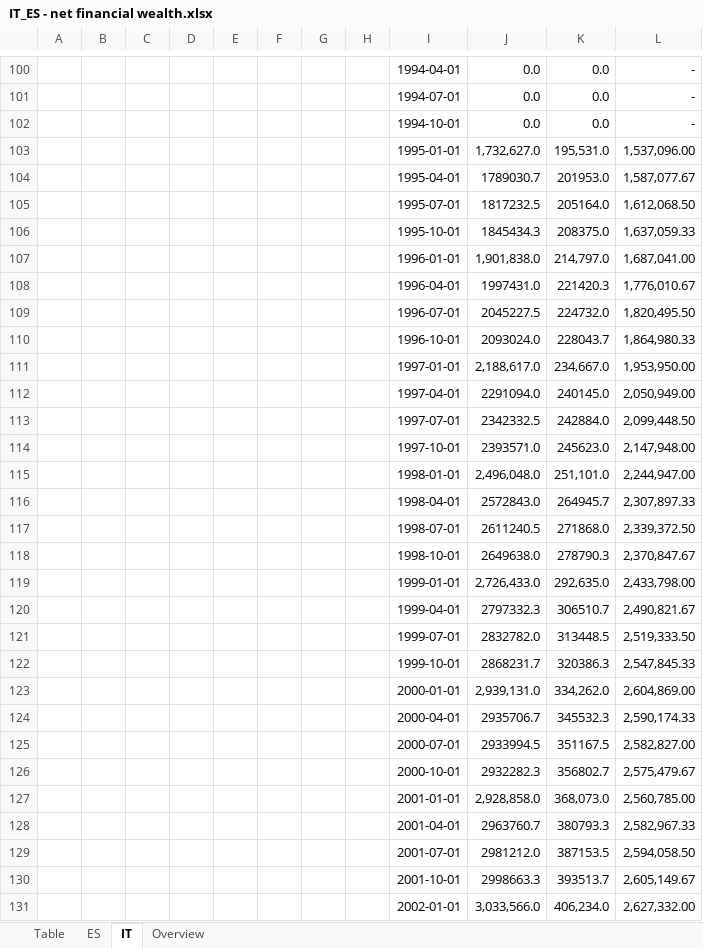
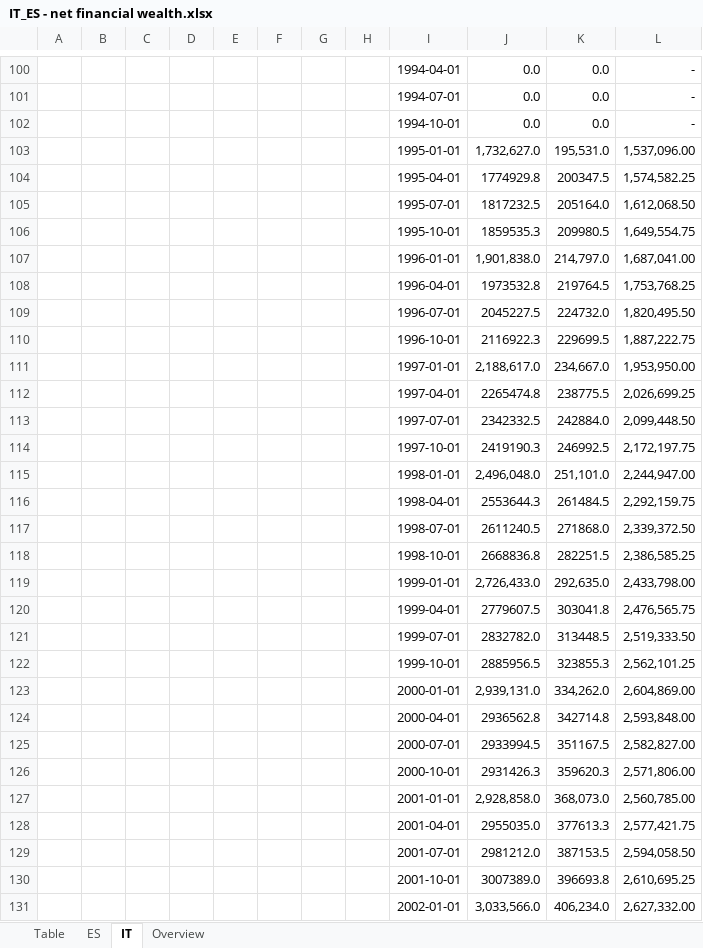
Before and after one commit to gabxmrn/StatApp, an Excel workbook: Données - sources/IT_ES - net financial wealth.xlsx, sheet IT, drawn as a sheet; only a part is shown, gaps mark what is left out; values as stored, in another font and other column widths than the file's, no borders; removed rows and columns are numbered as before the commit, all else as after; the diff covers the shown part only; the diff names each change by its address in the sheet, - before the commit and + after, or states it on an @@ line.

```diff
--- a/Données - sources/IT_ES - net financial wealth.xlsx (sheet IT)
+++ b/Données - sources/IT_ES - net financial wealth.xlsx (sheet IT)
-row 104:  |  |  |  |  |  |  |  | 1995-04-01 | 1789030.7 | 201953.0 | 1,587,077.67
+row 104:  |  |  |  |  |  |  |  | 1995-04-01 | 1774929.8 | 200347.5 | 1,574,582.25
-row 106:  |  |  |  |  |  |  |  | 1995-10-01 | 1845434.3 | 208375.0 | 1,637,059.33
+row 106:  |  |  |  |  |  |  |  | 1995-10-01 | 1859535.3 | 209980.5 | 1,649,554.75
-row 108:  |  |  |  |  |  |  |  | 1996-04-01 | 1997431.0 | 221420.3 | 1,776,010.67
+row 108:  |  |  |  |  |  |  |  | 1996-04-01 | 1973532.8 | 219764.5 | 1,753,768.25
-row 110:  |  |  |  |  |  |  |  | 1996-10-01 | 2093024.0 | 228043.7 | 1,864,980.33
+row 110:  |  |  |  |  |  |  |  | 1996-10-01 | 2116922.3 | 229699.5 | 1,887,222.75
-row 112:  |  |  |  |  |  |  |  | 1997-04-01 | 2291094.0 | 240145.0 | 2,050,949.00
+row 112:  |  |  |  |  |  |  |  | 1997-04-01 | 2265474.8 | 238775.5 | 2,026,699.25
-row 114:  |  |  |  |  |  |  |  | 1997-10-01 | 2393571.0 | 245623.0 | 2,147,948.00
+row 114:  |  |  |  |  |  |  |  | 1997-10-01 | 2419190.3 | 246992.5 | 2,172,197.75
-row 116:  |  |  |  |  |  |  |  | 1998-04-01 | 2572843.0 | 264945.7 | 2,307,897.33
+row 116:  |  |  |  |  |  |  |  | 1998-04-01 | 2553644.3 | 261484.5 | 2,292,159.75
-row 118:  |  |  |  |  |  |  |  | 1998-10-01 | 2649638.0 | 278790.3 | 2,370,847.67
+row 118:  |  |  |  |  |  |  |  | 1998-10-01 | 2668836.8 | 282251.5 | 2,386,585.25
-row 120:  |  |  |  |  |  |  |  | 1999-04-01 | 2797332.3 | 306510.7 | 2,490,821.67
+row 120:  |  |  |  |  |  |  |  | 1999-04-01 | 2779607.5 | 303041.8 | 2,476,565.75
-row 122:  |  |  |  |  |  |  |  | 1999-10-01 | 2868231.7 | 320386.3 | 2,547,845.33
+row 122:  |  |  |  |  |  |  |  | 1999-10-01 | 2885956.5 | 323855.3 | 2,562,101.25
-row 124:  |  |  |  |  |  |  |  | 2000-04-01 | 2935706.7 | 345532.3 | 2,590,174.33
+row 124:  |  |  |  |  |  |  |  | 2000-04-01 | 2936562.8 | 342714.8 | 2,593,848.00
-row 126:  |  |  |  |  |  |  |  | 2000-10-01 | 2932282.3 | 356802.7 | 2,575,479.67
+row 126:  |  |  |  |  |  |  |  | 2000-10-01 | 2931426.3 | 359620.3 | 2,571,806.00
-row 128:  |  |  |  |  |  |  |  | 2001-04-01 | 2963760.7 | 380793.3 | 2,582,967.33
+row 128:  |  |  |  |  |  |  |  | 2001-04-01 | 2955035.0 | 377613.3 | 2,577,421.75
-row 130:  |  |  |  |  |  |  |  | 2001-10-01 | 2998663.3 | 393513.7 | 2,605,149.67
+row 130:  |  |  |  |  |  |  |  | 2001-10-01 | 3007389.0 | 396693.8 | 2,610,695.25
```
Also changed, not shown: 42 added rows and 42 removed rows elsewhere in this sheet, sheet ES, Données - sources/France/France - comptes de patrimoine.xlsx, Données - sources/RU_IT_ES - housing wealth.xlsx, 3 other files.
